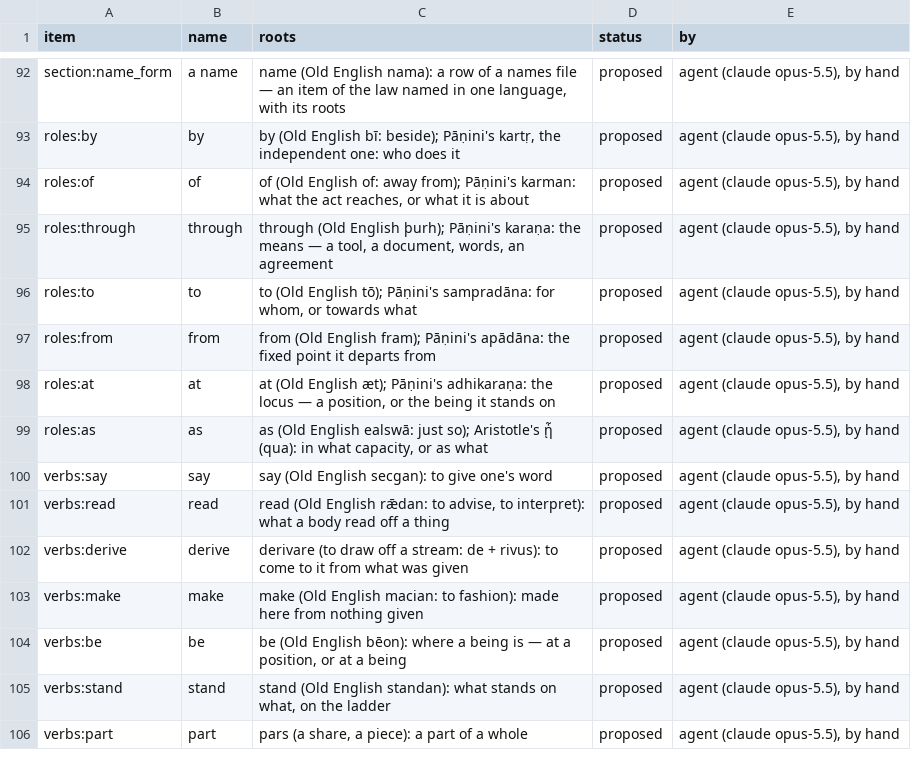
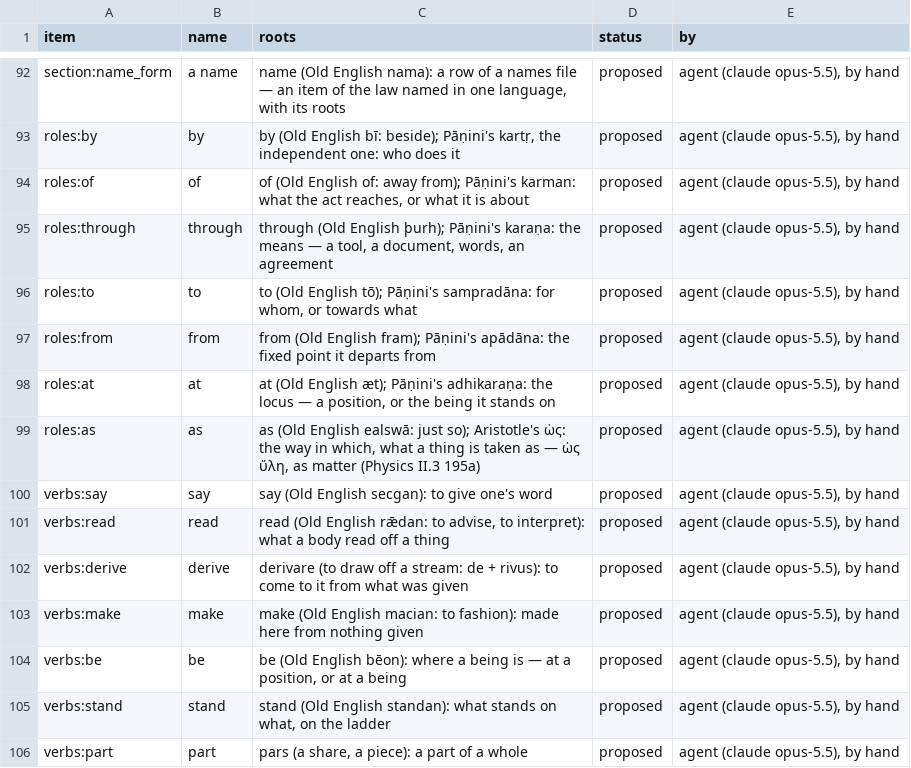
Before and after one commit to 0mit/daftar, a TSV file: seed/names/en.tsv, drawn as a sheet; only a part is shown, gaps mark what is left out.

```diff
--- a/seed/names/en.tsv
+++ b/seed/names/en.tsv
@@ -98,3 +98,3 @@ roles:from	from	from (Old English fram); Pāṇini's apādāna: the fixed point
 roles:at	at	at (Old English æt); Pāṇini's adhikaraṇa: the locus — a position, or the being it stands on	proposed	agent (claude opus-5.5), by hand
-roles:as	as	as (Old English ealswā: just so); Aristotle's ᾗ (qua): in what capacity, or as what	proposed	agent (claude opus-5.5), by hand
+roles:as	as	as (Old English ealswā: just so); Aristotle's ὡς: the way in which, what a thing is taken as — ὡς ὕλη, as matter (Physics II.3 195a)	proposed	agent (claude opus-5.5), by hand
 verbs:say	say	say (Old English secgan): to give one's word	proposed	agent (claude opus-5.5), by hand
```
Also changed, not shown: seed/names/grc.tsv.
